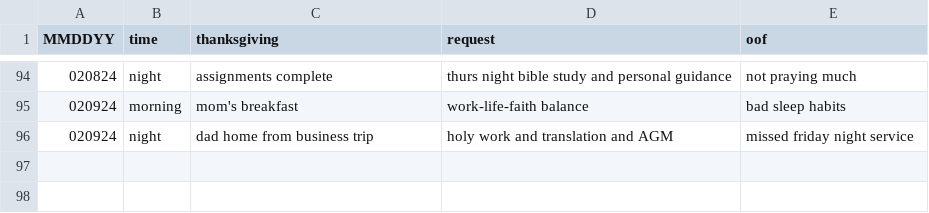
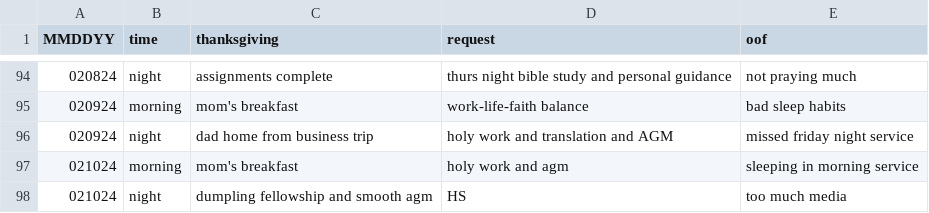
Before and after one commit to marko-polo-cheno/scribblingScribe, a CSV file: prayer_log.csv, drawn as a sheet; only a part is shown, gaps mark what is left out; the diff names each change by its address in the sheet, - before the commit and + after, or states it on an @@ line.

Commit message:
Update prayer_log.csv

```diff
--- a/prayer_log.csv
+++ b/prayer_log.csv
+row 97: 021024 | morning | mom's breakfast | holy work and agm | sleeping in morning service
+row 98: 021024 | night | dumpling fellowship and smooth agm | HS | too much media
```
